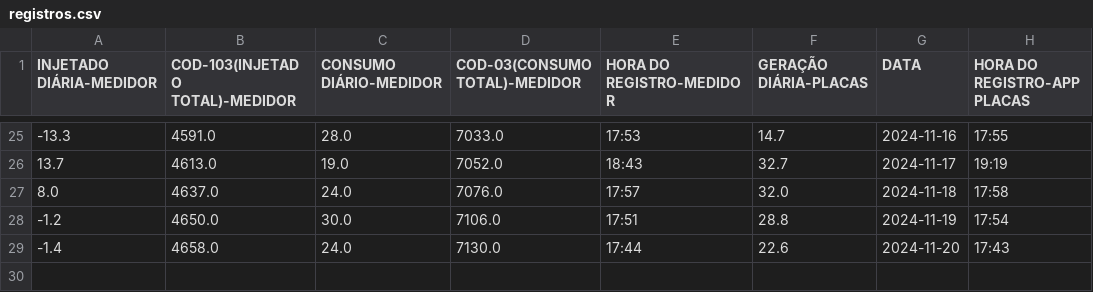
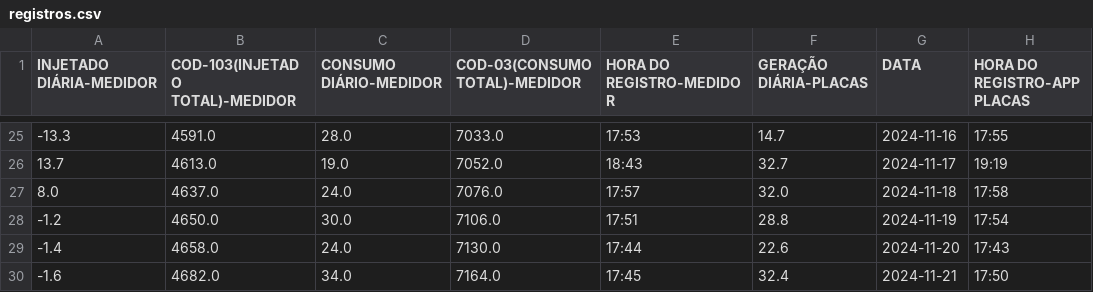
Before and after one commit to HelonCharles/energetic, a CSV file: ENERGETIC/data/registros.csv, drawn as a sheet; only a part is shown, gaps mark what is left out; the diff names each change by its address in the sheet, - before the commit and + after, or states it on an @@ line.

Commit message:
registro_atualizado

```diff
--- a/ENERGETIC/data/registros.csv
+++ b/ENERGETIC/data/registros.csv
+row 30: -1.6 | 4682.0 | 34.0 | 7164.0 | 17:45 | 32.4 | 2024-11-21 | 17:50
```
